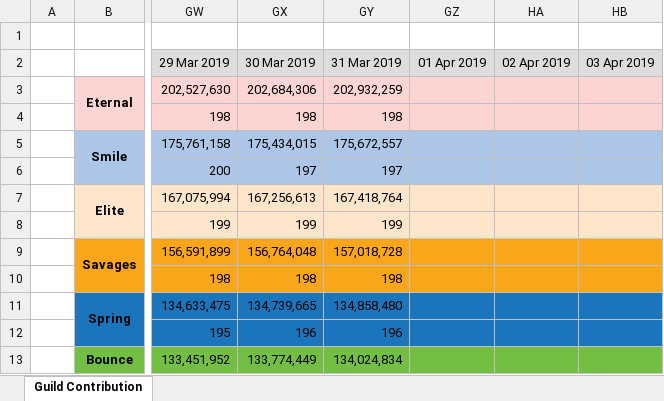
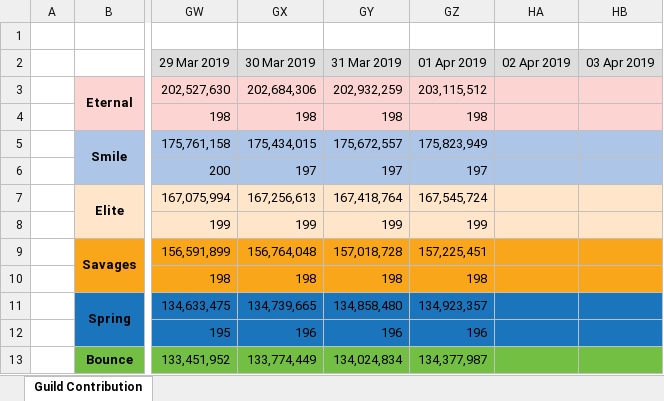
Before and after one commit to Hyssopi/MapleStory-Reboot-Guild-Contribution-Comparison, an Excel workbook: data/MapleStory Guild Contribution Record.xlsx, sheet Guild Contribution, drawn as a sheet; only a part is shown, gaps mark what is left out; values as stored, in another font and other column widths than the file's, no borders; the diff covers the shown part only; the diff names each change by its address in the sheet, - before the commit and + after, or states it on an @@ line.

Commit message:
Updated guild data

```diff
--- a/data/MapleStory Guild Contribution Record.xlsx (sheet Guild Contribution)
+++ b/data/MapleStory Guild Contribution Record.xlsx (sheet Guild Contribution)
-GZ3 (01 Apr 2019): (empty)
+GZ3 (01 Apr 2019): 203,115,512
-GZ4 (01 Apr 2019): (empty)
+GZ4 (01 Apr 2019): 198
-GZ5 (01 Apr 2019): (empty)
+GZ5 (01 Apr 2019): 175,823,949
-GZ6 (01 Apr 2019): (empty)
+GZ6 (01 Apr 2019): 197
-GZ7 (01 Apr 2019): (empty)
+GZ7 (01 Apr 2019): 167,545,724
-GZ8 (01 Apr 2019): (empty)
+GZ8 (01 Apr 2019): 199
-GZ9 (01 Apr 2019): (empty)
+GZ9 (01 Apr 2019): 157,225,451
-GZ10 (01 Apr 2019): (empty)
+GZ10 (01 Apr 2019): 198
-GZ11 (01 Apr 2019): (empty)
+GZ11 (01 Apr 2019): 134,923,357
-GZ12 (01 Apr 2019): (empty)
+GZ12 (01 Apr 2019): 196
-GZ13 (01 Apr 2019): (empty)
+GZ13 (01 Apr 2019): 134,377,987
```
Also changed, not shown: 8 edited cells elsewhere in this sheet, 1 other file.
